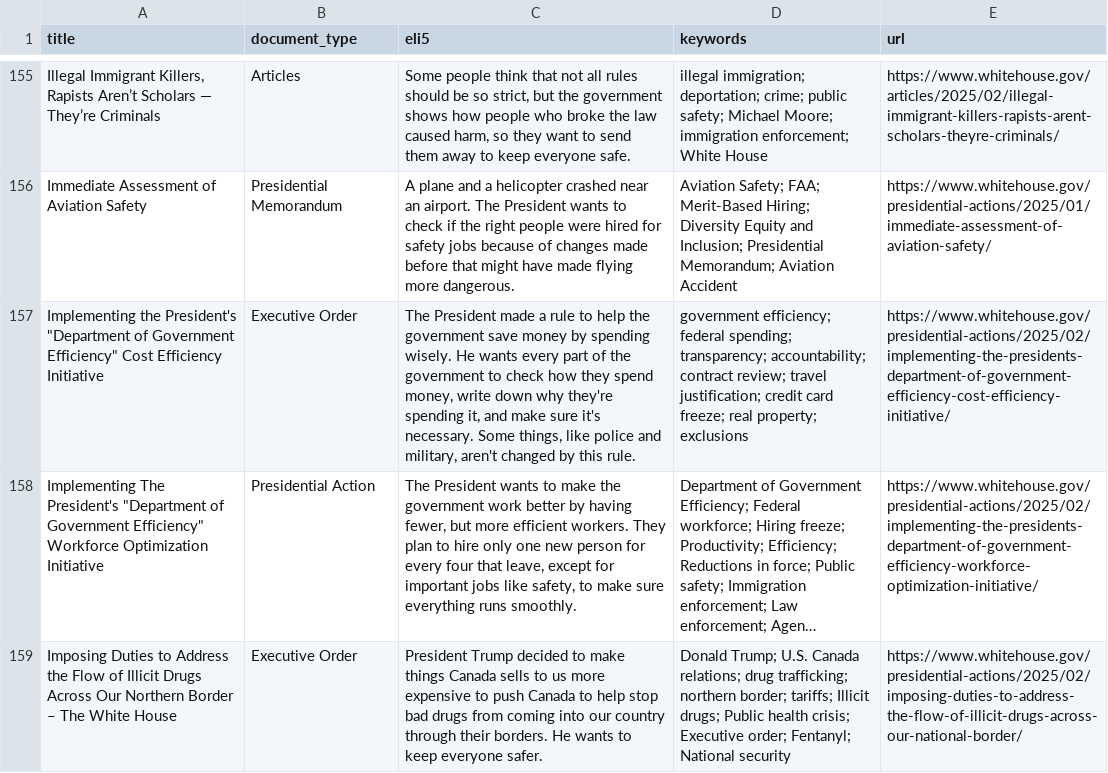
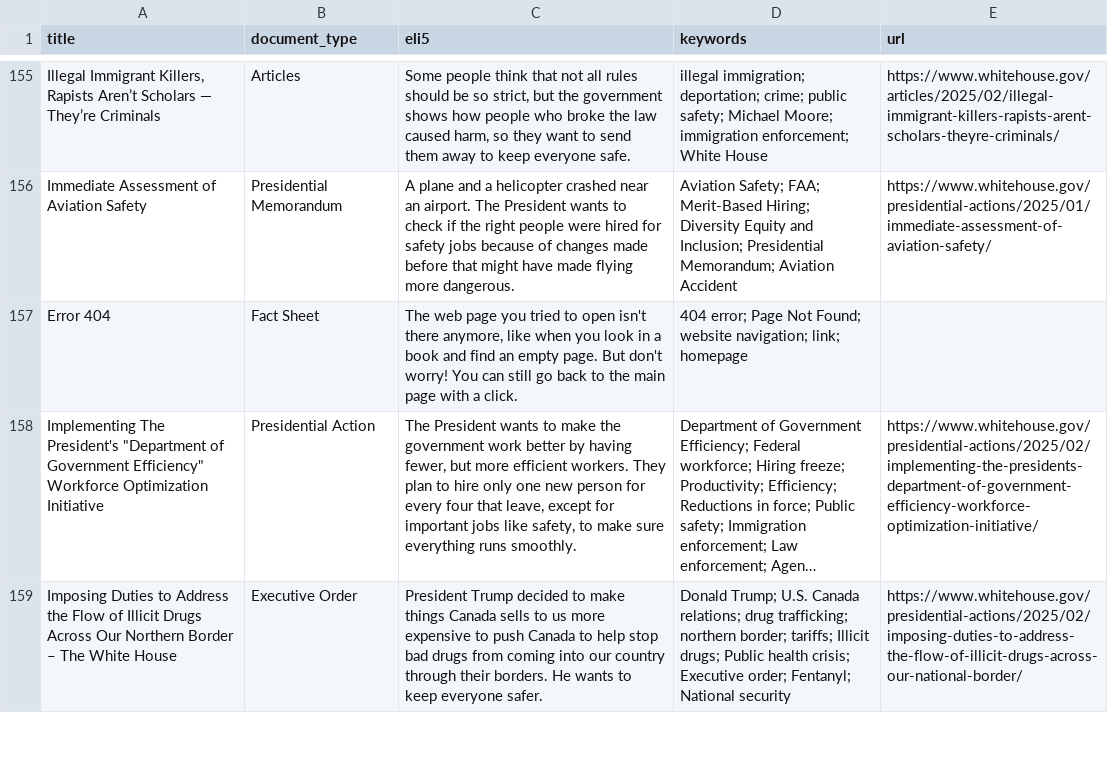
Before and after one commit to mjbommar/wh-pa, a CSV file: pages.csv, drawn as a sheet; only a part is shown, gaps mark what is left out; long unchanged cells end in …; removed rows and columns are numbered as before the commit, all else as after; the diff names each change by its address in the sheet, - before the commit and + after, or states it on an @@ line.

```diff
--- a/pages.csv
+++ b/pages.csv
-row 157: Implementing the President's "Department of Government Efficiency" Cost Efficiency Initiative | Executive Order | The President made a rule to help the government save money by spending wisely. He wants every part of the government to check how they spend money, write down why they're spending it, and make sure it's necessary. Some things, like police and military, aren't changed by this rule. | government efficiency; federal spending; transparency; accountability; contract review; travel justification; credit card freeze; real property; exclusions | https://www.whitehouse.gov/presidential-actions/2025/02/implementing-the-presidents-department-of-government-efficiency-cost-efficiency-initiative/
+row 157: Error 404 | Fact Sheet | The web page you tried to open isn't there anymore, like when you look in a book and find an empty page. But don't worry! You can still go back to the main page with a click. | 404 error; Page Not Found; website navigation; link; homepage
```
Also changed, not shown: 3 other files.
